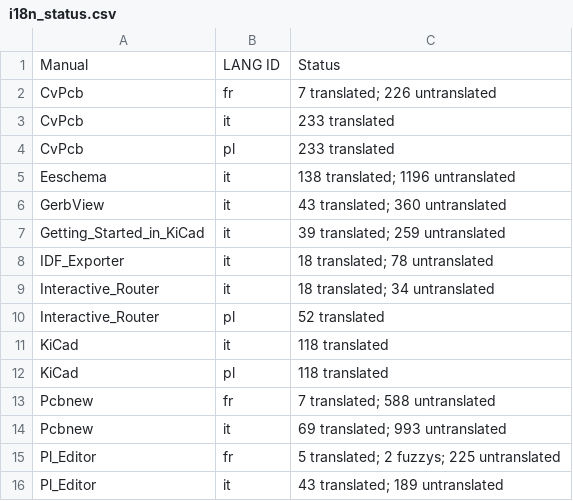
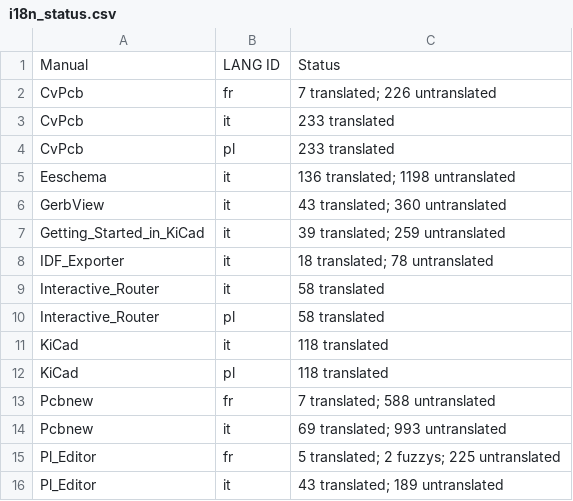
Before and after one commit to KiCad/kicad-doc, a CSV file: src/asciidoc/i18n_status.csv, drawn as a sheet.

Commit message:
Updated translation status table

```diff
--- a/src/asciidoc/i18n_status.csv
+++ b/src/asciidoc/i18n_status.csv
@@ -4,3 +4,3 @@ CvPcb, it, 233 translated
 CvPcb, pl, 233 translated
-Eeschema, it, 138 translated; 1196 untranslated
+Eeschema, it, 136 translated; 1198 untranslated
 GerbView, it, 43 translated; 360 untranslated
@@ -8,4 +8,4 @@ Getting_Started_in_KiCad, it, 39 translated; 259 untranslated
 IDF_Exporter, it, 18 translated; 78 untranslated
-Interactive_Router, it, 18 translated; 34 untranslated
-Interactive_Router, pl, 52 translated
+Interactive_Router, it, 58 translated
+Interactive_Router, pl, 58 translated
 KiCad, it, 118 translated
```
